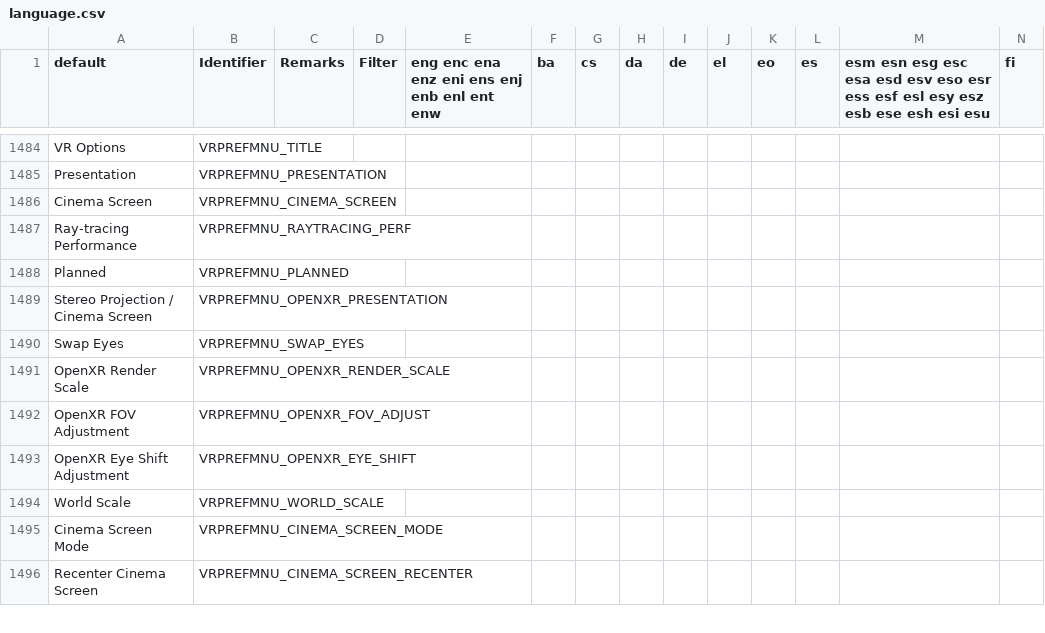
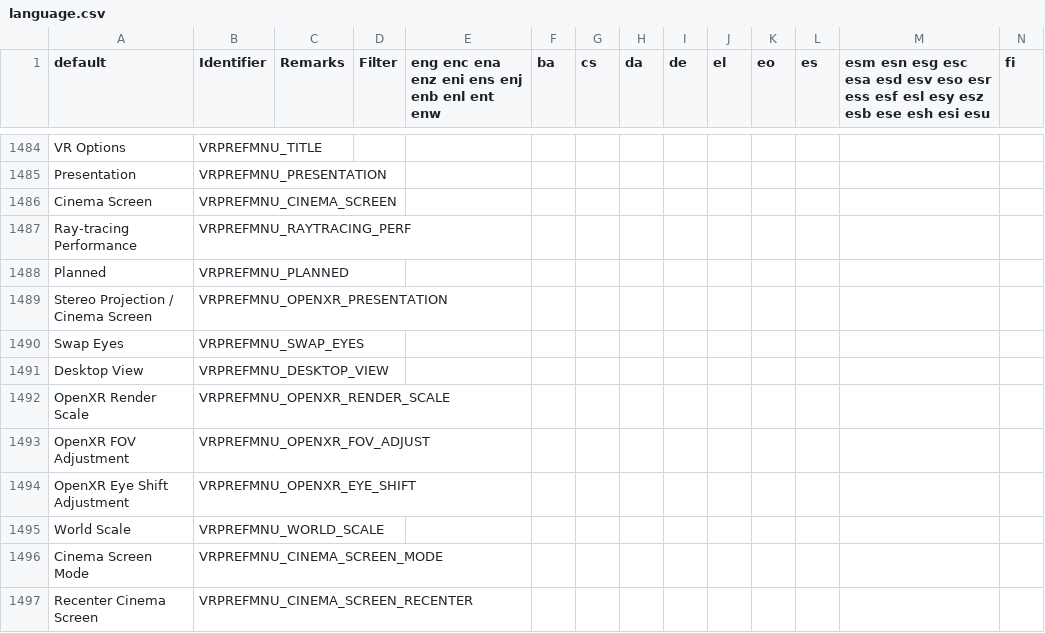
Before and after one commit to iAmErmac/DoomXRT, a CSV file: wadsrc/static/language.csv, drawn as a sheet; only a part is shown, gaps mark what is left out; rows hold the shown columns only; the diff names each change by its address in the sheet, - before the commit and + after, or states it on an @@ line.

Commit message:
add openxr presentation controls
- passed eye-swap state to RTGL presentation settings
- added desktop-view selection to the VR presentation menu

```diff
--- a/wadsrc/static/language.csv
+++ b/wadsrc/static/language.csv
+row 1491: Desktop View | VRPREFMNU_DESKTOP_VIEW
```
Also changed, not shown: 2 other files.
